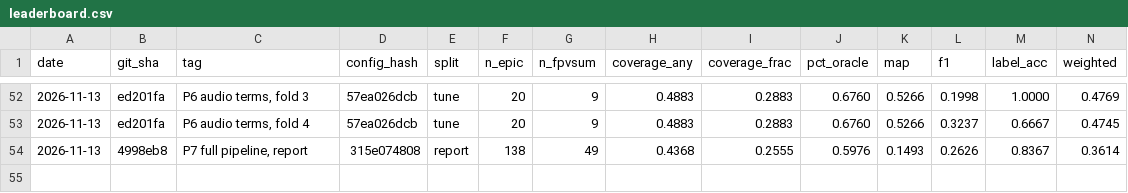
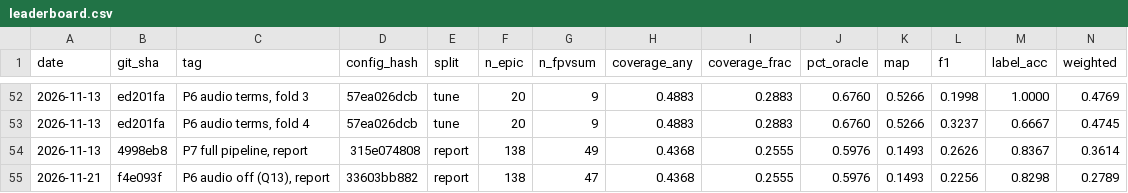
Before and after one commit to prakartii/samsung-xr-hackathon, a CSV file: results/leaderboard.csv, drawn as a sheet; only a part is shown, gaps mark what is left out; the diff names each change by its address in the sheet, - before the commit and + after, or states it on an @@ line.

Commit message:
Record the audio-off decision: docs, tuning statement, rescored report, floors
README now states that no setting comes from the FPVSum annotations;
ARCHITECTURE 6.2 says the audio weights ship as 0. Report rescored under
the official coverage rule: weighted 0.2789, F1 0.2256. The FPVSum CV f1
floor drops to the audio-off value 0.2228 for this reason.

```diff
--- a/results/leaderboard.csv
+++ b/results/leaderboard.csv
+row 55: 2026-11-21 | f4e093f | P6 audio off (Q13), report | 33603bb882 | report | 138 | 47 | 0.4368 | 0.2555 | 0.5976 | 0.1493 | 0.2256 | 0.8298 | 0.2789
```
Also changed, not shown: 4 other files.
